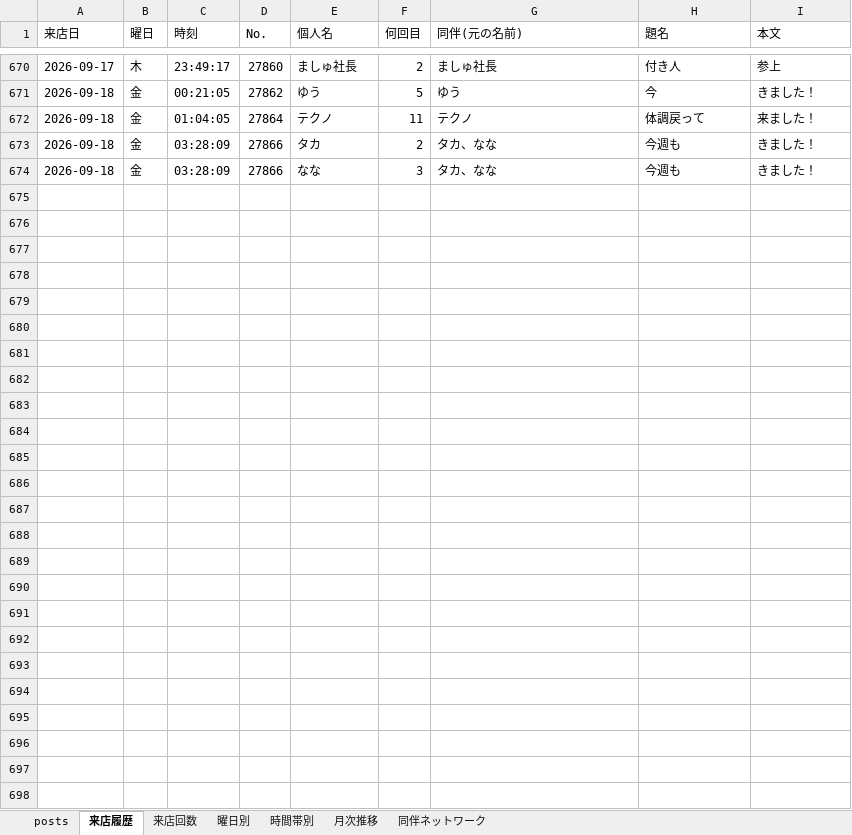
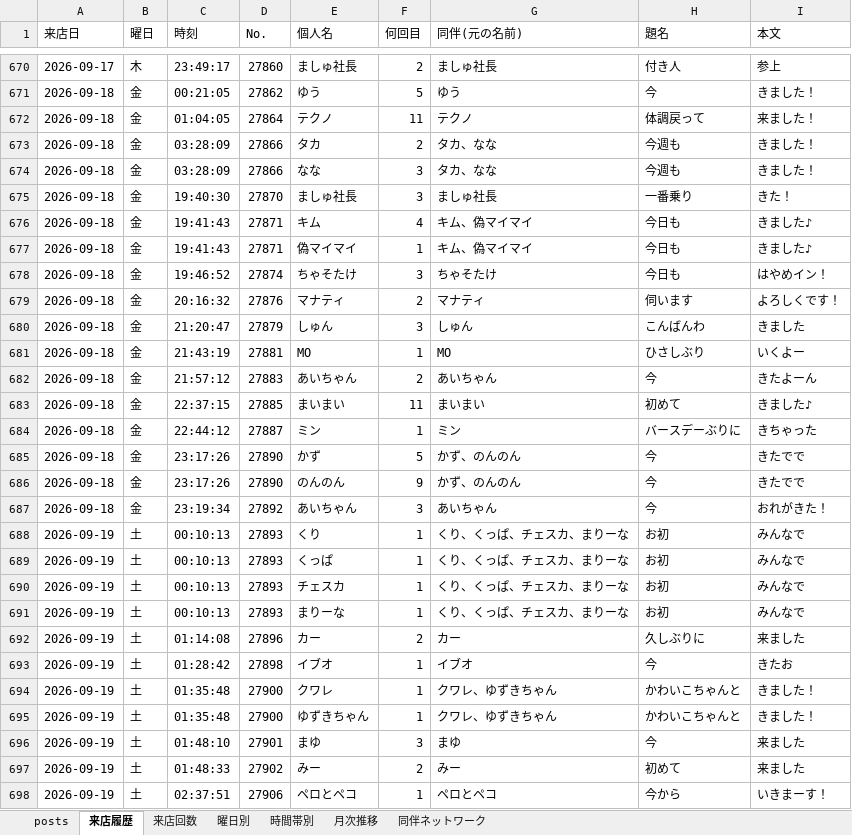
Before and after one commit to satoshiroid/bambitch-bbs-archiver, an Excel workbook: bbs_log.xlsx, sheet 来店履歴, drawn as a sheet; only a part is shown, gaps mark what is left out; values as stored, in another font and other column widths than the file's, no borders; the diff names each change by its address in the sheet, - before the commit and + after, or states it on an @@ line.

```diff
--- a/bbs_log.xlsx (sheet 来店履歴)
+++ b/bbs_log.xlsx (sheet 来店履歴)
+row 675: 2026-09-18 | 金 | 19:40:30 | 27870 | ましゅ社長 | 3 | ましゅ社長 | 一番乗り | きた！
+row 676: 2026-09-18 | 金 | 19:41:43 | 27871 | キム | 4 | キム、偽マイマイ | 今日も | きました♪
+row 677: 2026-09-18 | 金 | 19:41:43 | 27871 | 偽マイマイ | 1 | キム、偽マイマイ | 今日も | きました♪
+row 678: 2026-09-18 | 金 | 19:46:52 | 27874 | ちゃそたけ | 3 | ちゃそたけ | 今日も | はやめイン！
+row 679: 2026-09-18 | 金 | 20:16:32 | 27876 | マナティ | 2 | マナティ | 伺います | よろしくです！
+row 680: 2026-09-18 | 金 | 21:20:47 | 27879 | しゅん | 3 | しゅん | こんばんわ | きました
+row 681: 2026-09-18 | 金 | 21:43:19 | 27881 | MO | 1 | MO | ひさしぶり | いくよー
+row 682: 2026-09-18 | 金 | 21:57:12 | 27883 | あいちゃん | 2 | あいちゃん | 今 | きたよーん
+row 683: 2026-09-18 | 金 | 22:37:15 | 27885 | まいまい | 11 | まいまい | 初めて | きました♪
+row 684: 2026-09-18 | 金 | 22:44:12 | 27887 | ミン | 1 | ミン | バースデーぶりに | きちゃった
+row 685: 2026-09-18 | 金 | 23:17:26 | 27890 | かず | 5 | かず、のんのん | 今 | きたでで
+row 686: 2026-09-18 | 金 | 23:17:26 | 27890 | のんのん | 9 | かず、のんのん | 今 | きたでで
+row 687: 2026-09-18 | 金 | 23:19:34 | 27892 | あいちゃん | 3 | あいちゃん | 今 | おれがきた！
+row 688: 2026-09-19 | 土 | 00:10:13 | 27893 | くり | 1 | くり、くっぱ、チェスカ、まりーな | お初 | みんなで
+row 689: 2026-09-19 | 土 | 00:10:13 | 27893 | くっぱ | 1 | くり、くっぱ、チェスカ、まりーな | お初 | みんなで
+row 690: 2026-09-19 | 土 | 00:10:13 | 27893 | チェスカ | 1 | くり、くっぱ、チェスカ、まりーな | お初 | みんなで
+row 691: 2026-09-19 | 土 | 00:10:13 | 27893 | まりーな | 1 | くり、くっぱ、チェスカ、まりーな | お初 | みんなで
+row 692: 2026-09-19 | 土 | 01:14:08 | 27896 | カー | 2 | カー | 久しぶりに | 来ました
+row 693: 2026-09-19 | 土 | 01:28:42 | 27898 | イブオ | 1 | イブオ | 今 | きたお
+row 694: 2026-09-19 | 土 | 01:35:48 | 27900 | クワレ | 1 | クワレ、ゆずきちゃん | かわいこちゃんと | きました！
+row 695: 2026-09-19 | 土 | 01:35:48 | 27900 | ゆずきちゃん | 1 | クワレ、ゆずきちゃん | かわいこちゃんと | きました！
+row 696: 2026-09-19 | 土 | 01:48:10 | 27901 | まゆ | 3 | まゆ | 今 | 来ました
+row 697: 2026-09-19 | 土 | 01:48:33 | 27902 | みー | 2 | みー | 初めて | 来ました
+row 698: 2026-09-19 | 土 | 02:37:51 | 27906 | ペロとペコ | 1 | ペロとペコ | 今から | いきまーす！
```
Also changed, not shown: sheet 来店回数, sheet posts, sheet 同伴ネットワーク, sheet 時間帯別, sheet 曜日別, sheet 月次推移, 1 other file.
